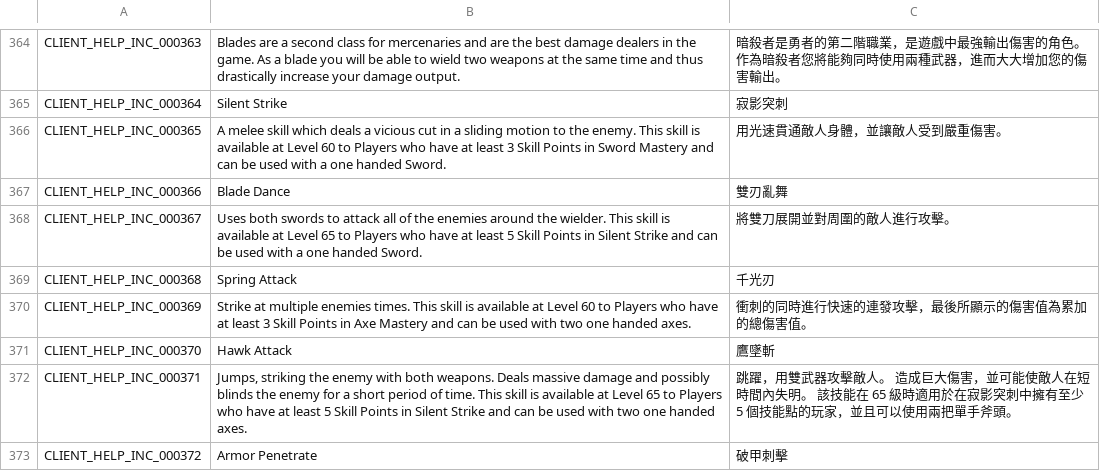
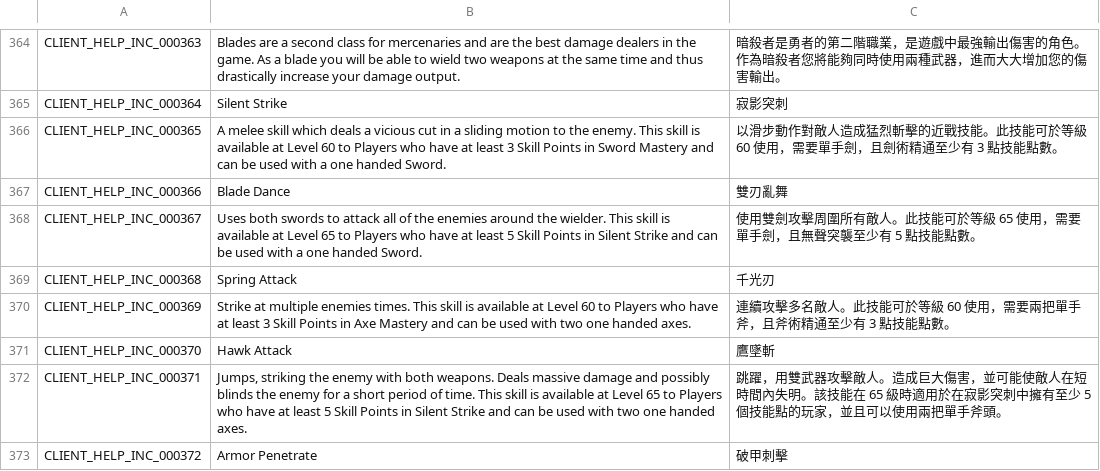
Before and after one commit to Narmidian/flyff_universe, a CSV file: Traditional_Chinese/Help.csv, drawn as a sheet; only a part is shown, gaps mark what is left out; the diff covers the shown part only.

```diff
--- a/Traditional_Chinese/Help.csv
+++ b/Traditional_Chinese/Help.csv
@@ -365,9 +365,9 @@ CLIENT_HELP_INC_000363,Blades are a second class for mercenaries and are the bes
 CLIENT_HELP_INC_000364,Silent Strike,寂影突刺
-CLIENT_HELP_INC_000365,A melee skill which deals a vicious cut in a sliding motion to the enemy. This skill is available at Level 60 to Players who have at least 3 Skill Points in Sword Mastery and can be used with a one handed Sword.,用光速貫通敵人身體，並讓敵人受到嚴重傷害。
+CLIENT_HELP_INC_000365,A melee skill which deals a vicious cut in a sliding motion to the enemy. This skill is available at Level 60 to Players who have at least 3 Skill Points in Sword Mastery and can be used with a one handed Sword.,以滑步動作對敵人造成猛烈斬擊的近戰技能。此技能可於等級 60 使用，需要單手劍，且劍術精通至少有 3 點技能點數。
 CLIENT_HELP_INC_000366,Blade Dance,雙刃亂舞
-CLIENT_HELP_INC_000367,Uses both swords to attack all of the enemies around the wielder. This skill is available at Level 65 to Players who have at least 5 Skill Points in Silent Strike and can be used with a one handed Sword.,將雙刀展開並對周圍的敵人進行攻擊。
+CLIENT_HELP_INC_000367,Uses both swords to attack all of the enemies around the wielder. This skill is available at Level 65 to Players who have at least 5 Skill Points in Silent Strike and can be used with a one handed Sword.,使用雙劍攻擊周圍所有敵人。此技能可於等級 65 使用，需要單手劍，且無聲突襲至少有 5 點技能點數。
 CLIENT_HELP_INC_000368,Spring Attack,千光刃
-CLIENT_HELP_INC_000369,Strike at multiple enemies times. This skill is available at Level 60 to Players who have at least 3 Skill Points in Axe Mastery and can be used with two one handed axes.,衝刺的同時進行快速的連發攻擊，最後所顯示的傷害值為累加的總傷害值。
+CLIENT_HELP_INC_000369,Strike at multiple enemies times. This skill is available at Level 60 to Players who have at least 3 Skill Points in Axe Mastery and can be used with two one handed axes.,連續攻擊多名敵人。此技能可於等級 60 使用，需要兩把單手斧，且斧術精通至少有 3 點技能點數。
 CLIENT_HELP_INC_000370,Hawk Attack,鷹墜斬
-CLIENT_HELP_INC_000371,"Jumps, striking the enemy with both weapons. Deals massive damage and possibly blinds the enemy for a short period of time. This skill is available at Level 65 to Players who have at least 5 Skill Points in Silent Strike and can be used with two one handed axes.",跳躍，用雙武器攻擊敵人。 造成巨大傷害，並可能使敵人在短時間內失明。 該技能在 65 級時適用於在寂影突刺中擁有至少 5 個技能點的玩家，並且可以使用兩把單手斧頭。
+CLIENT_HELP_INC_000371,"Jumps, striking the enemy with both weapons. Deals massive damage and possibly blinds the enemy for a short period of time. This skill is available at Level 65 to Players who have at least 5 Skill Points in Silent Strike and can be used with two one handed axes.",跳躍，用雙武器攻擊敵人。造成巨大傷害，並可能使敵人在短時間內失明。該技能在 65 級時適用於在寂影突刺中擁有至少 5 個技能點的玩家，並且可以使用兩把單手斧頭。
 CLIENT_HELP_INC_000372,Armor Penetrate,破甲刺擊
```
Also changed, not shown: 60 edited cells elsewhere in this file, Traditional_Chinese/Dialogs.csv, Traditional_Chinese/Quests.csv, 42 other files.
